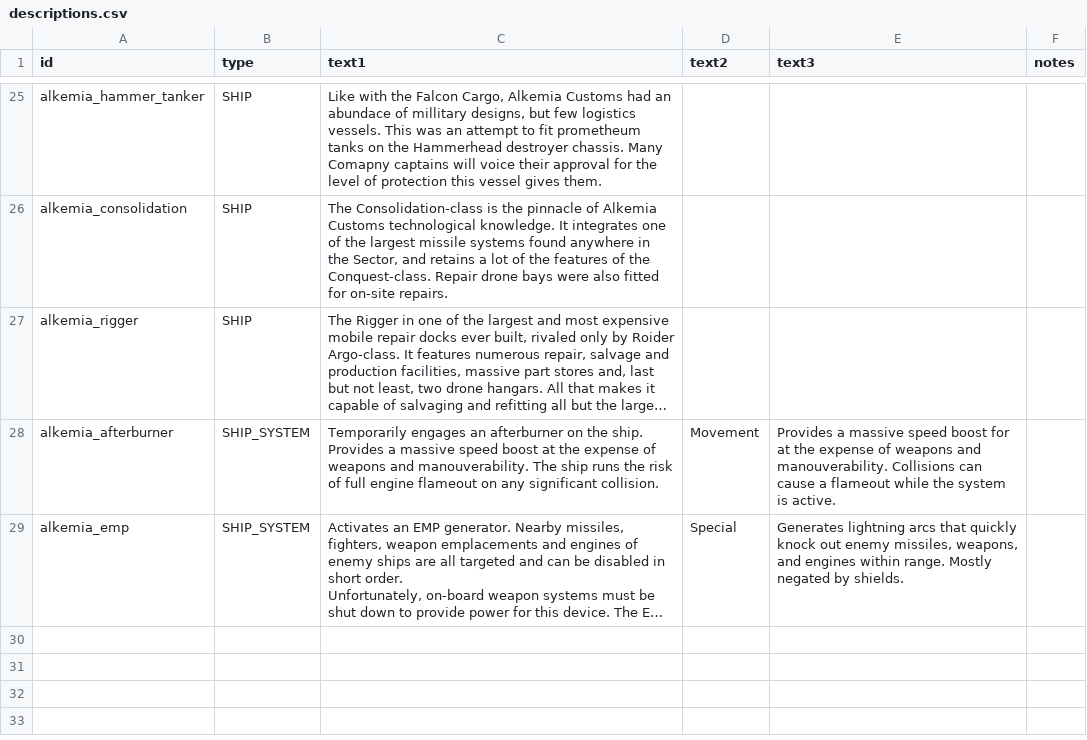
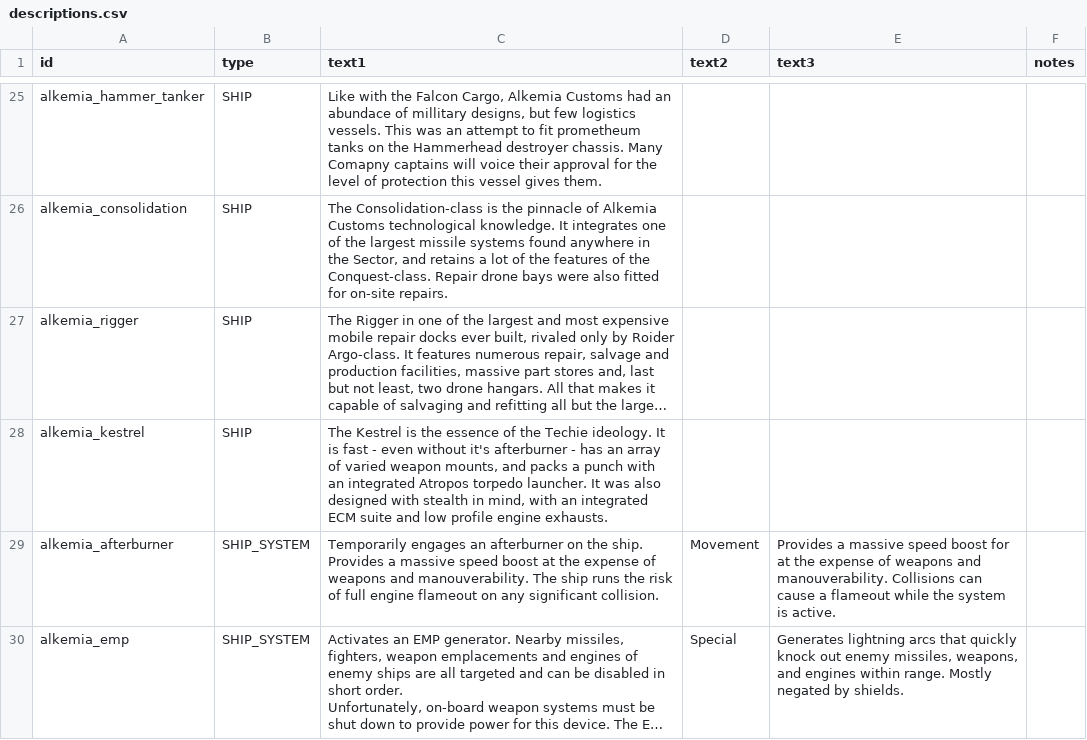
Before and after one commit to AlfredBroda/AlkemiaArmory, a CSV file: data/strings/descriptions.csv, drawn as a sheet; only a part is shown, gaps mark what is left out; long unchanged cells end in …; the diff names each change by its address in the sheet, - before the commit and + after, or states it on an @@ line.

Commit message:
Add Kestrel description, title screen showcase

```diff
--- a/data/strings/descriptions.csv
+++ b/data/strings/descriptions.csv
+row 28: alkemia_kestrel | SHIP | The Kestrel is the essence of the Techie ideology. It is fast - even without it's afterburner - has an array of varied weapon mounts, and packs a punch with an integrated Atropos torpedo launcher. It was also designed with stealth in mind, with an integrated ECM suite and low profile engine exhausts.
```
Also changed, not shown: data/config/title_screen_variants.csv, 5 other files.
